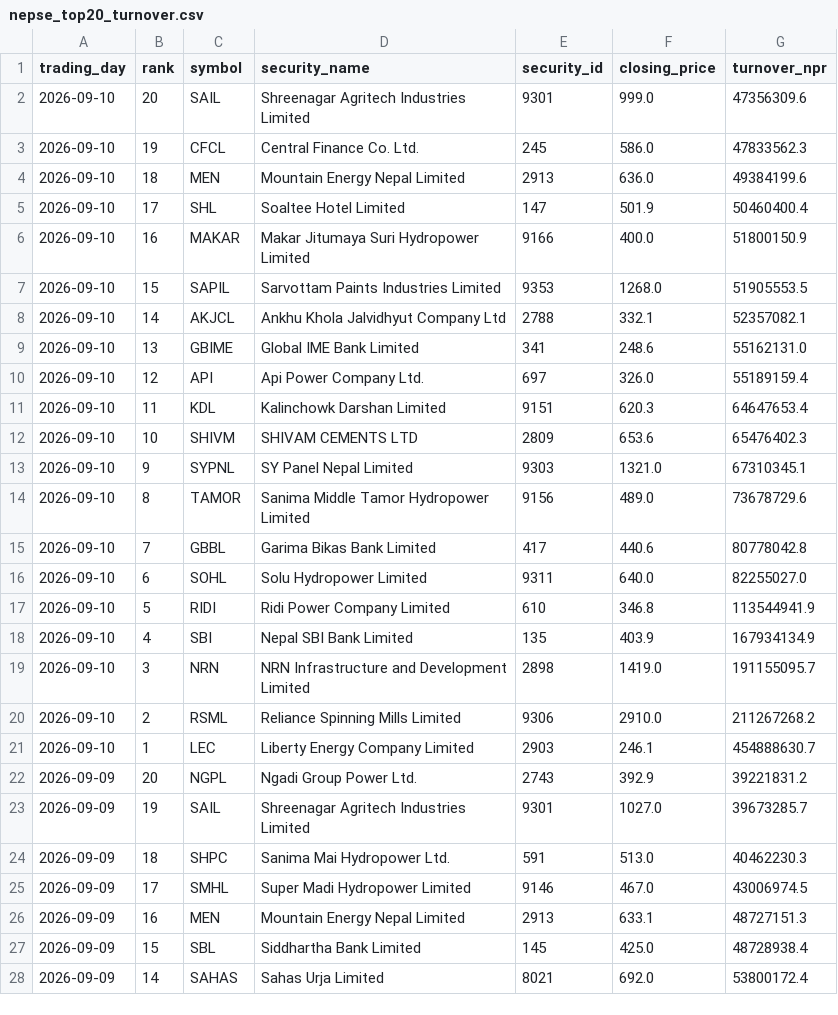
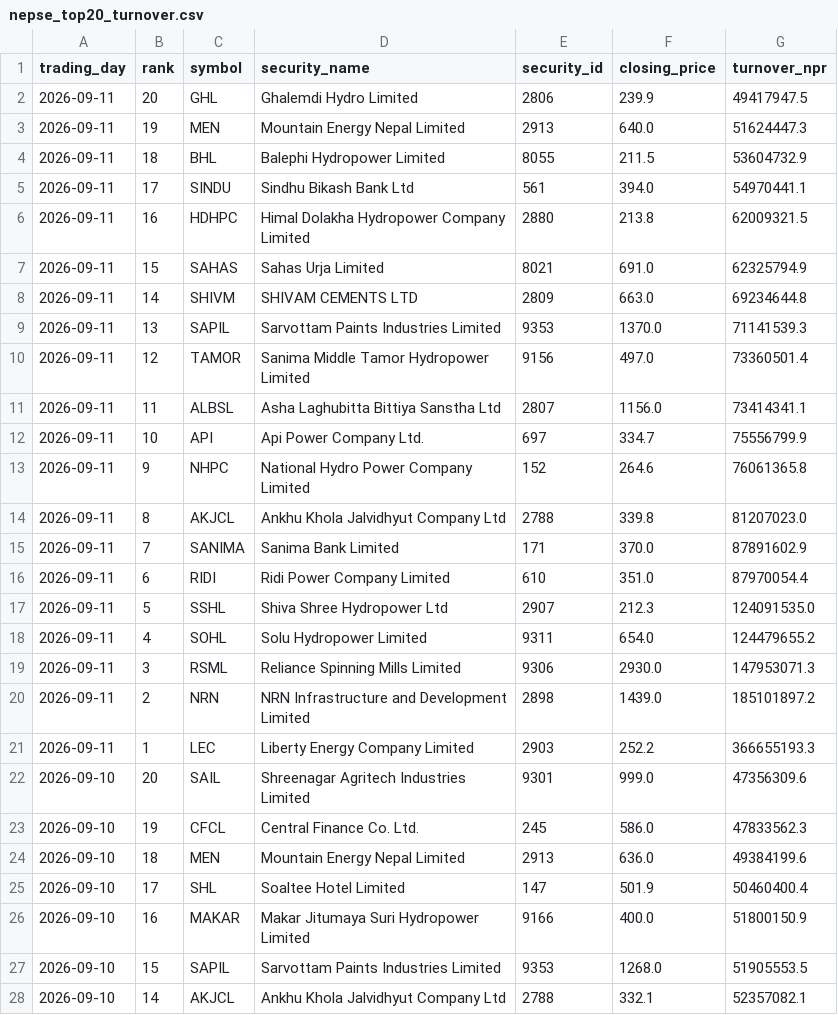
Before and after one commit to h0miez4evr/Nepse_automation, a CSV file: nepse_data/nepse_top20_turnover.csv, drawn as a sheet; only a part is shown; the shorter side is filled out with more unchanged rows.

```diff
--- a/nepse_data/nepse_top20_turnover.csv
+++ b/nepse_data/nepse_top20_turnover.csv
@@ -1,2 +1,22 @@
 trading_day,rank,symbol,security_name,security_id,closing_price,turnover_npr
+2026-09-11,20,GHL,Ghalemdi Hydro Limited,2806,239.9,49417947.5
+2026-09-11,19,MEN,Mountain Energy Nepal Limited,2913,640.0,51624447.3
+2026-09-11,18,BHL,Balephi Hydropower Limited,8055,211.5,53604732.9
+2026-09-11,17,SINDU,Sindhu Bikash Bank Ltd,561,394.0,54970441.1
+2026-09-11,16,HDHPC,Himal Dolakha Hydropower Company Limited,2880,213.8,62009321.5
+2026-09-11,15,SAHAS,Sahas Urja Limited,8021,691.0,62325794.9
+2026-09-11,14,SHIVM,SHIVAM CEMENTS LTD,2809,663.0,69234644.8
+2026-09-11,13,SAPIL,Sarvottam Paints Industries Limited,9353,1370.0,71141539.3
+2026-09-11,12,TAMOR,Sanima Middle Tamor Hydropower Limited,9156,497.0,73360501.4
+2026-09-11,11,ALBSL,Asha Laghubitta Bittiya Sanstha Ltd,2807,1156.0,73414341.1
+2026-09-11,10,API,Api Power Company Ltd.,697,334.7,75556799.9
+2026-09-11,9,NHPC,National Hydro Power Company Limited,152,264.6,76061365.8
+2026-09-11,8,AKJCL,Ankhu Khola Jalvidhyut Company Ltd,2788,339.8,81207023.0
+2026-09-11,7,SANIMA,Sanima Bank Limited,171,370.0,87891602.9
+2026-09-11,6,RIDI,Ridi Power Company Limited,610,351.0,87970054.4
+2026-09-11,5,SSHL,Shiva Shree Hydropower Ltd,2907,212.3,124091535.0
+2026-09-11,4,SOHL,Solu Hydropower Limited,9311,654.0,124479655.2
+2026-09-11,3,RSML,Reliance Spinning Mills Limited,9306,2930.0,147953071.3
+2026-09-11,2,NRN,NRN Infrastructure and Development Limited,2898,1439.0,185101897.2
+2026-09-11,1,LEC,Liberty Energy Company Limited,2903,252.2,366655193.3
 2026-09-10,20,SAIL,Shreenagar Agritech Industries Limited,9301,999.0,47356309.6
```
Also changed, not shown: nepse_data/nepse_top20_gainers.csv, nepse_data/nepse_top20_relative_strength.csv, 2 other files.
